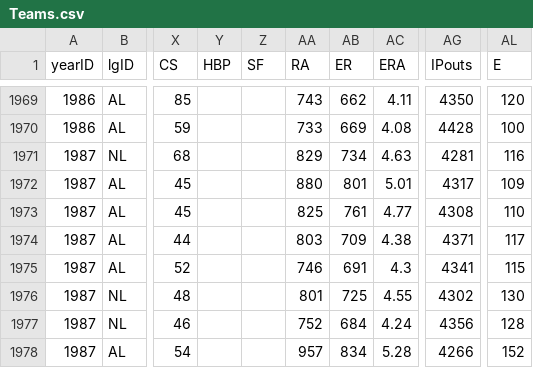
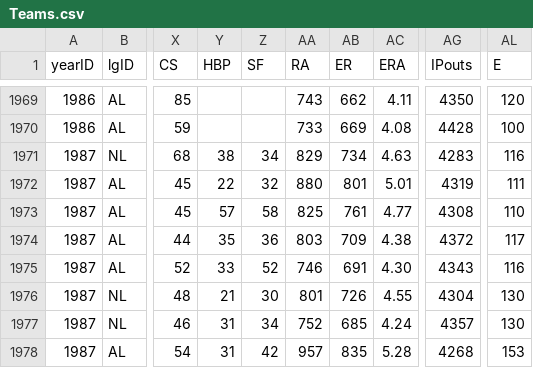
Before and after one commit to zbailey1/baseballdatabank, a CSV file: core/Teams.csv, drawn as a sheet; only a part is shown, gaps mark what is left out; the diff covers the shown part only; the diff names each change by its address in the sheet, - before the commit and + after, or states it on an @@ line.

```diff
--- a/core/Teams.csv
+++ b/core/Teams.csv
-Y1971 (HBP): (empty)
+Y1971 (HBP): 38
-Z1971 (SF): (empty)
+Z1971 (SF): 34
-AG1971 (IPouts): 4281
+AG1971 (IPouts): 4283
-Y1972 (HBP): (empty)
+Y1972 (HBP): 22
-Z1972 (SF): (empty)
+Z1972 (SF): 32
-AG1972 (IPouts): 4317
+AG1972 (IPouts): 4319
-AL1972 (E): 109
+AL1972 (E): 111
-Y1973 (HBP): (empty)
+Y1973 (HBP): 57
-Z1973 (SF): (empty)
+Z1973 (SF): 58
-Y1974 (HBP): (empty)
+Y1974 (HBP): 35
-Z1974 (SF): (empty)
+Z1974 (SF): 36
-AG1974 (IPouts): 4371
+AG1974 (IPouts): 4372
-Y1975 (HBP): (empty)
+Y1975 (HBP): 33
-Z1975 (SF): (empty)
+Z1975 (SF): 52
-AC1975 (ERA): 4.3
+AC1975 (ERA): 4.30
-AG1975 (IPouts): 4341
+AG1975 (IPouts): 4343
-AL1975 (E): 115
+AL1975 (E): 116
-Y1976 (HBP): (empty)
+Y1976 (HBP): 21
-Z1976 (SF): (empty)
+Z1976 (SF): 30
-AB1976 (ER): 725
+AB1976 (ER): 726
-AG1976 (IPouts): 4302
+AG1976 (IPouts): 4304
-Y1977:Y1978 (HBP): (empty)
+Y1977:Y1978 (HBP): 31
-Z1977 (SF): (empty)
+Z1977 (SF): 34
-AB1977 (ER): 684
+AB1977 (ER): 685
-AG1977 (IPouts): 4356
+AG1977 (IPouts): 4357
-AL1977 (E): 128
+AL1977 (E): 130
-Z1978 (SF): (empty)
+Z1978 (SF): 42
-AB1978 (ER): 834
+AB1978 (ER): 835
-AG1978 (IPouts): 4266
+AG1978 (IPouts): 4268
-AL1978 (E): 152
+AL1978 (E): 153
```
Also changed, not shown: 56 edited cells elsewhere in this file, 1 other file.
